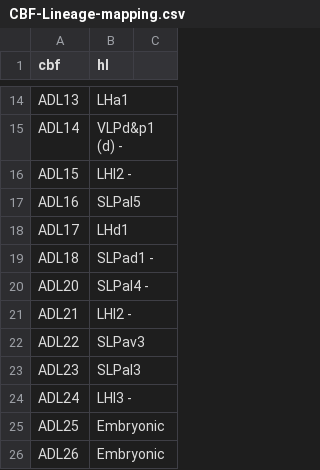
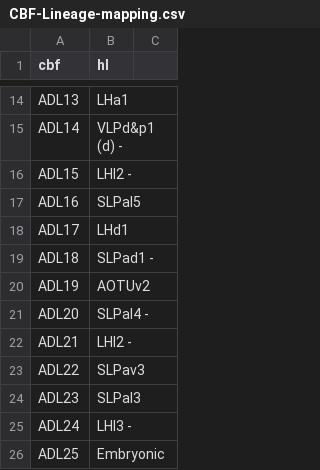
Before and after one commit to jefferislab/lhns, a CSV file: data-raw/csv/CBF-Lineage-mapping.csv, drawn as a sheet; only a part is shown, gaps mark what is left out; the shorter side is filled out with more unchanged rows.

Commit message:
Update CBF-Lineage-mapping.csv

```diff
--- a/data-raw/csv/CBF-Lineage-mapping.csv
+++ b/data-raw/csv/CBF-Lineage-mapping.csv
@@ -19,2 +19,3 @@ ADL17,LHd1,
 ADL18,SLPad1 -,
+ADL19,AOTUv2,
 ADL20,SLPal4 -,
```
